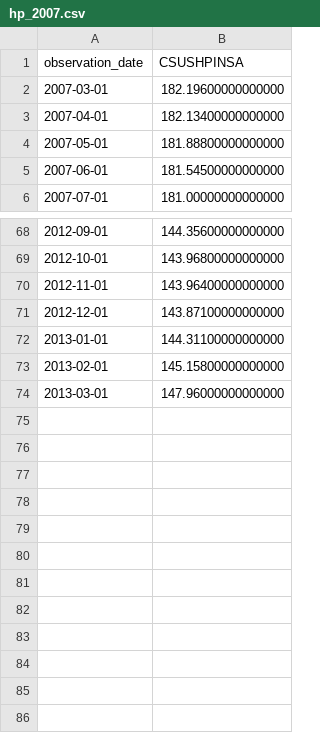
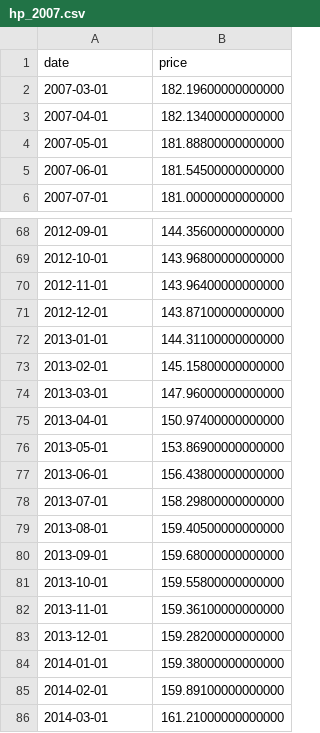
Before and after one commit to Tedmcm/GROUP1-Project, a CSV file: Case Shiller/hp_2007.csv, drawn as a sheet; only a part is shown, gaps mark what is left out.

```diff
--- a/Case Shiller/hp_2007.csv
+++ b/Case Shiller/hp_2007.csv
@@ -1,2 +1,2 @@
-observation_date,CSUSHPINSA
+date,price
 2007-03-01,182.19600000000000
@@ -74 +74,13 @@
 2013-03-01,147.96000000000000
+2013-04-01,150.97400000000000
+2013-05-01,153.86900000000000
+2013-06-01,156.43800000000000
+2013-07-01,158.29800000000000
+2013-08-01,159.40500000000000
+2013-09-01,159.68000000000000
+2013-10-01,159.55800000000000
+2013-11-01,159.36100000000000
+2013-12-01,159.28200000000000
+2014-01-01,159.38000000000000
+2014-02-01,159.89100000000000
+2014-03-01,161.21000000000000
```
Also changed, not shown: Case Shiller/hp_2000.csv, 2 other files.
